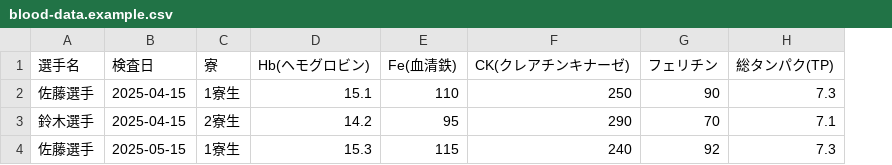
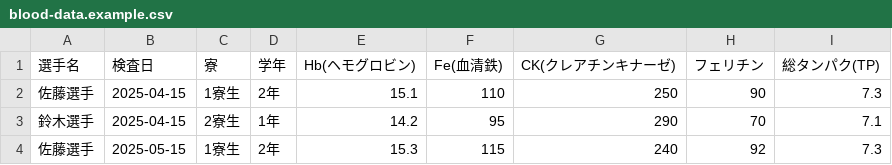
Before and after one commit to itoaogaku/ketsueki, a CSV file: data/blood-data.example.csv, drawn as a sheet; the diff names each change by its address in the sheet, - before the commit and + after, or states it on an @@ line.

```diff
--- a/data/blood-data.example.csv
+++ b/data/blood-data.example.csv
+column D (学年), rows 2-4: 2年 | 1年 | 2年
```
Also changed, not shown: 14 other files.
